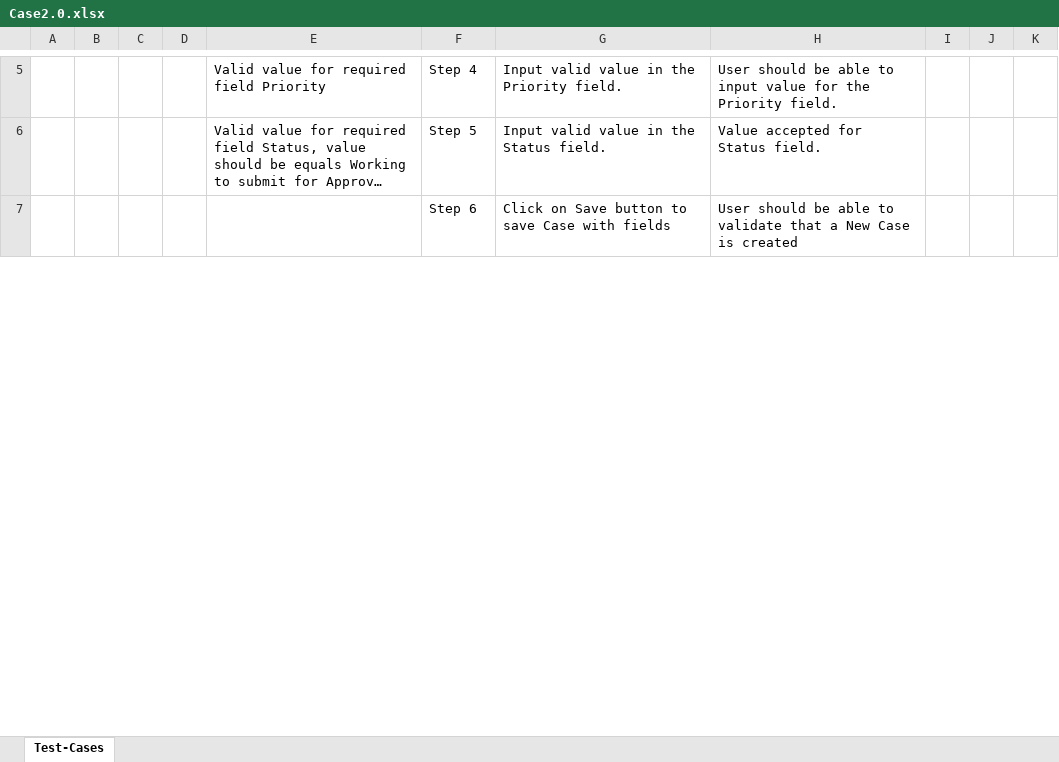
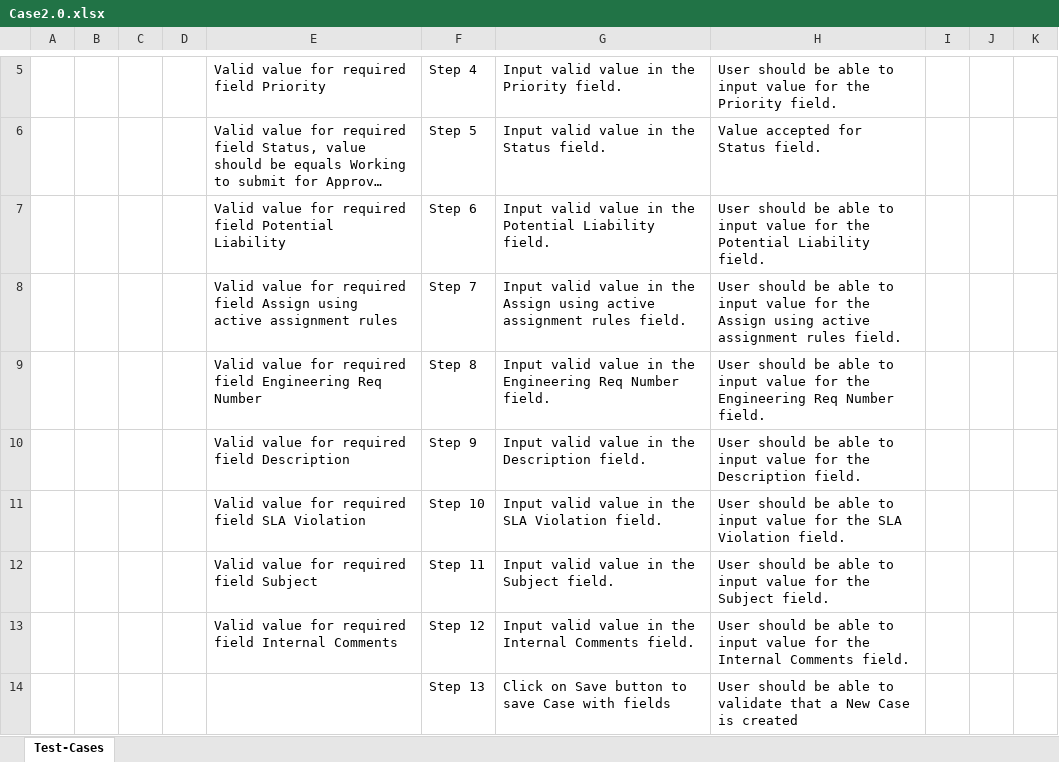
Before and after one commit to ShaikMohamedIrfan/TESTR5SNAP, an Excel workbook: Case2.0.xlsx, sheet Test-Cases, drawn as a sheet; only a part is shown, gaps mark what is left out; long unchanged cells end in …; values as stored, in another font and other column widths than the file's, no borders; table styles not drawn; addresses are those after the commit; the diff covers the shown part only; the diff names each change by its address in the sheet, - before the commit and + after, or states it on an @@ line.

Commit message:
Initial Commit for Verification of Test cases

```diff
--- a/Case2.0.xlsx (sheet Test-Cases)
+++ b/Case2.0.xlsx (sheet Test-Cases)
+row 7:  |  |  |  | Valid value for required field Potential Liability | Step 6 | Input valid value in the Potential Liability field. | User should be able to input value for the Potential Liability field.
+row 8:  |  |  |  | Valid value for required field Assign using active assignment rules | Step 7 | Input valid value in the Assign using active assignment rules field. | User should be able to input value for the Assign using active assignment rules field.
+row 9:  |  |  |  | Valid value for required field Engineering Req Number | Step 8 | Input valid value in the Engineering Req Number field. | User should be able to input value for the Engineering Req Number field.
+row 10:  |  |  |  | Valid value for required field Description | Step 9 | Input valid value in the Description field. | User should be able to input value for the Description field.
+row 11:  |  |  |  | Valid value for required field SLA Violation | Step 10 | Input valid value in the SLA Violation field. | User should be able to input value for the SLA Violation field.
+row 12:  |  |  |  | Valid value for required field Subject | Step 11 | Input valid value in the Subject field. | User should be able to input value for the Subject field.
+row 13:  |  |  |  | Valid value for required field Internal Comments | Step 12 | Input valid value in the Internal Comments field. | User should be able to input value for the Internal Comments field.
-F14: Step 6
+F14: Step 13
```
Also changed, not shown: 6 added rows, 15 removed rows, 1 moved row and 24 edited cells elsewhere in this sheet.
